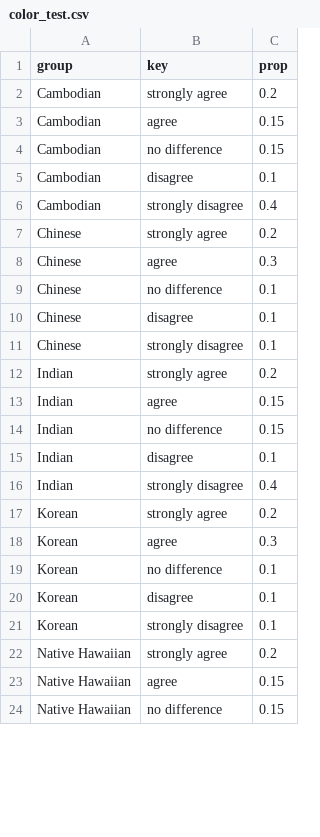
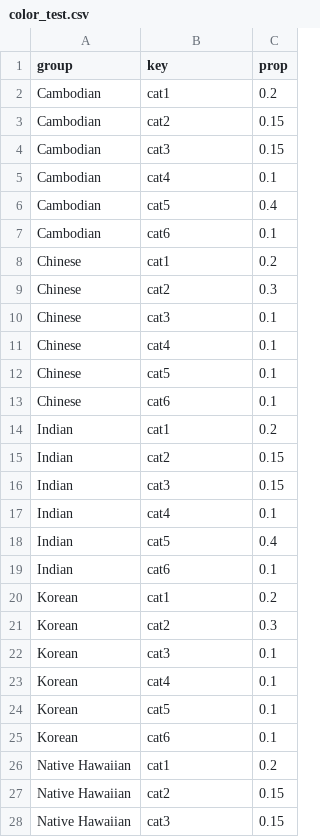
Before and after one commit to SunnyYShao/plotter, a CSV file: color_test.csv, drawn as a sheet; only a part is shown; the diff covers the shown part only.

Commit message:
update test data for color scheme

```diff
--- a/color_test.csv
+++ b/color_test.csv
@@ -1,24 +1,28 @@
 group,key,prop
-Cambodian,strongly agree,0.2
-Cambodian,agree,0.15
-Cambodian,no difference,0.15
-Cambodian,disagree,0.1
-Cambodian,strongly disagree,0.4
-Chinese,strongly agree,0.2
-Chinese,agree,0.3
-Chinese,no difference,0.1
-Chinese,disagree,0.1
-Chinese,strongly disagree,0.1
-Indian,strongly agree,0.2
-Indian,agree,0.15
-Indian,no difference,0.15
-Indian,disagree,0.1
-Indian,strongly disagree,0.4
-Korean,strongly agree,0.2
-Korean,agree,0.3
-Korean,no difference,0.1
-Korean,disagree,0.1
-Korean,strongly disagree,0.1
-Native Hawaiian,strongly agree,0.2
-Native Hawaiian,agree,0.15
-Native Hawaiian,no difference,0.15
+Cambodian,cat1,0.2
+Cambodian,cat2,0.15
+Cambodian,cat3,0.15
+Cambodian,cat4,0.1
+Cambodian,cat5,0.4
+Cambodian,cat6,0.1
+Chinese,cat1,0.2
+Chinese,cat2,0.3
+Chinese,cat3,0.1
+Chinese,cat4,0.1
+Chinese,cat5,0.1
+Chinese,cat6,0.1
+Indian,cat1,0.2
+Indian,cat2,0.15
+Indian,cat3,0.15
+Indian,cat4,0.1
+Indian,cat5,0.4
+Indian,cat6,0.1
+Korean,cat1,0.2
+Korean,cat2,0.3
+Korean,cat3,0.1
+Korean,cat4,0.1
+Korean,cat5,0.1
+Korean,cat6,0.1
+Native Hawaiian,cat1,0.2
+Native Hawaiian,cat2,0.15
+Native Hawaiian,cat3,0.15
```
Also changed, not shown: 1 added row and 2 edited cells elsewhere in this file.
